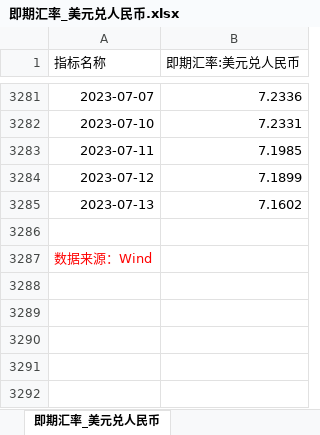
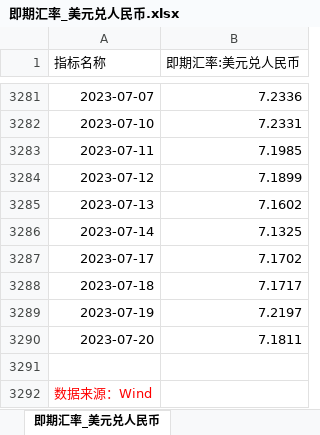
Before and after one commit to SiruoTu/RMB-index2, an Excel workbook: data_xlsx/即期汇率_美元兑人民币.xlsx, sheet 即期汇率_美元兑人民币, drawn as a sheet; only a part is shown, gaps mark what is left out; values as stored, in another font and other column widths than the file's, no borders; the diff names each change by its address in the sheet, - before the commit and + after, or states it on an @@ line.

```diff
--- a/data_xlsx/即期汇率_美元兑人民币.xlsx (sheet 即期汇率_美元兑人民币)
+++ b/data_xlsx/即期汇率_美元兑人民币.xlsx (sheet 即期汇率_美元兑人民币)
+row 3286: 2023-07-14 | 7.1325
+row 3287: 2023-07-17 | 7.1702
+row 3288: 2023-07-18 | 7.1717
+row 3289: 2023-07-19 | 7.2197
+row 3290: 2023-07-20 | 7.1811
```
Also changed, not shown: data_xlsx/LIBOR_美元_3个月.xlsx, data_xlsx/沪深300指数.xlsx, 23 other files.
